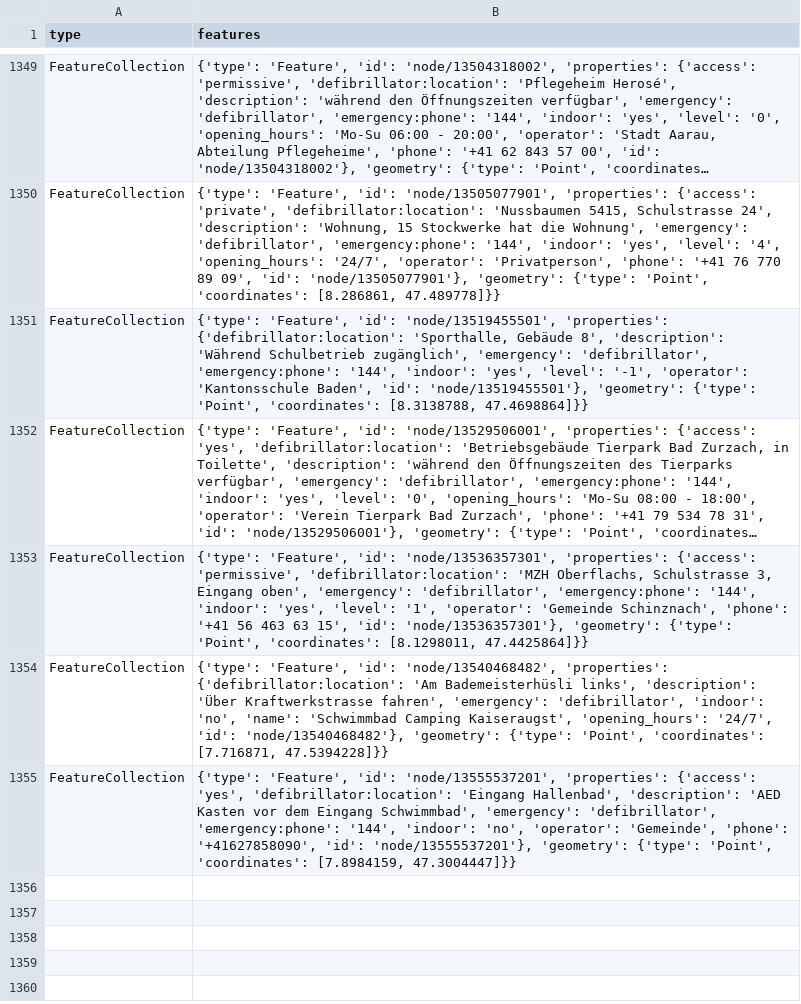
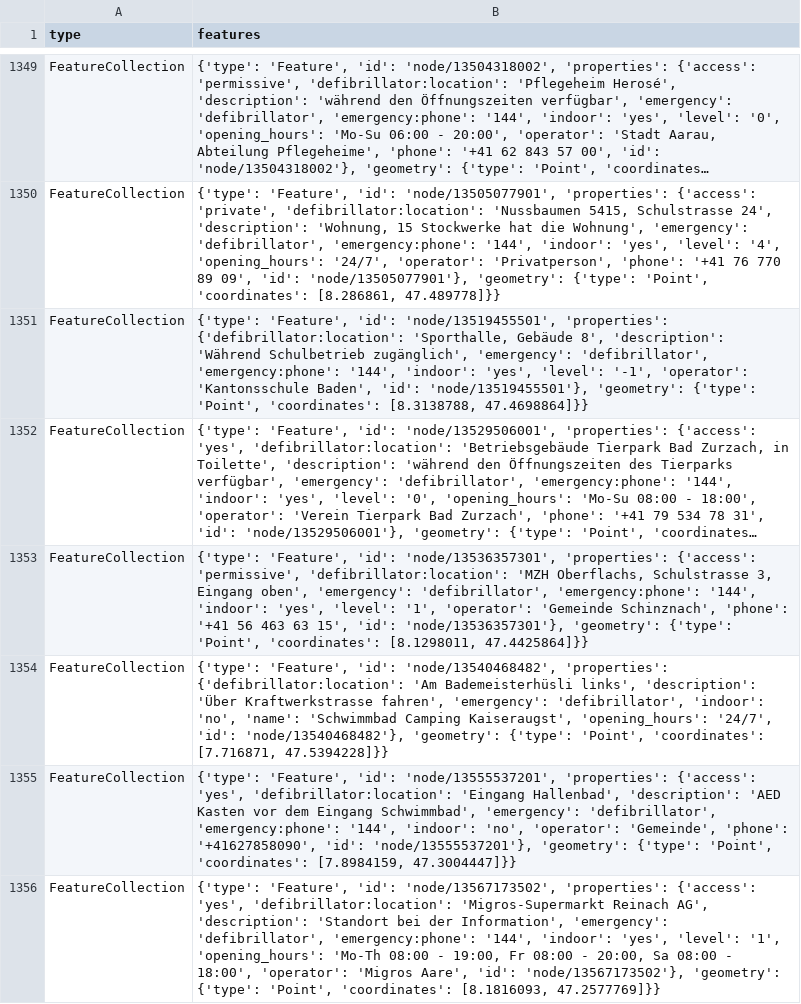
Before and after one commit to Vento-Nuenenen/defi_data, a CSV file: data/csv/defis_kt_ag.csv, drawn as a sheet; only a part is shown, gaps mark what is left out; long unchanged cells end in …; the diff names each change by its address in the sheet, - before the commit and + after, or states it on an @@ line.

```diff
--- a/data/csv/defis_kt_ag.csv
+++ b/data/csv/defis_kt_ag.csv
+row 1356: FeatureCollection | {'type': 'Feature', 'id': 'node/13567173502', 'properties': {'access': 'yes', 'defibrillator:location': 'Migros-Supermarkt Reinach AG', 'description': 'Standort bei der Information', 'emergency': 'defibrillator', 'emergency:phone': '144', 'indoor': 'yes', 'level': '1', 'opening_hours': 'Mo-Th 08:00 - 19:00, Fr 08:00 - 20:00, Sa 08:00 - 18:00', 'operator': 'Migros Aare', 'id': 'node/13567173502'}, 'geometry': {'type': 'Point', 'coordinates': [8.1816093, 47.2577769]}}
```
Also changed, not shown: data/csv/defis_kt_gr.csv, 3 other files.
